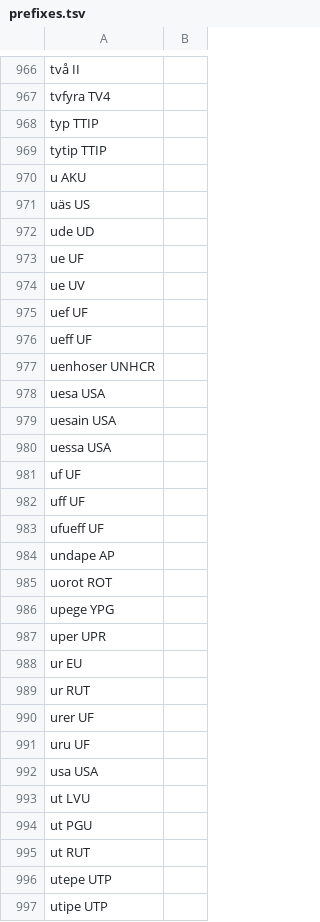
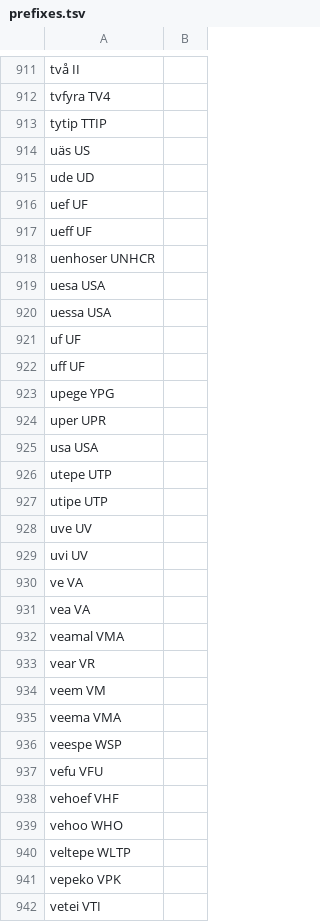
Before and after one commit to jimregan/sync-asr, a TSV file: notebooks/prefixes.tsv, drawn as a sheet; only a part is shown, gaps mark what is left out; the shorter side is filled out with more unchanged rows; removed rows and columns are numbered as before the commit, all else as after; the diff covers the shown part only; the diff names each change by its address in the sheet, - before the commit and + after, or states it on an @@ line.

```diff
--- a/notebooks/prefixes.tsv
+++ b/notebooks/prefixes.tsv
-row 968: typ TTIP
-row 970: u AKU
-row 973: ue UF
-row 974: ue UV
-row 979: uesain USA
-row 983: ufueff UF
-row 984: undape AP
-row 985: uorot ROT
-row 988: ur EU
-row 989: ur RUT
-row 990: urer UF
-row 991: uru UF
-row 993: ut LVU
-row 994: ut PGU
-row 995: ut RUT
```
Also changed, not shown: 20 added rows and 73 removed rows elsewhere in this file.
